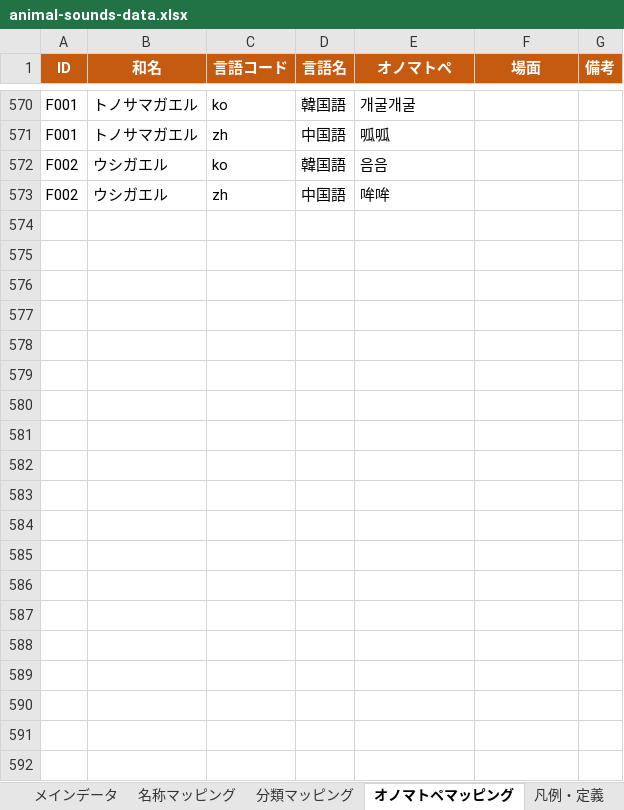
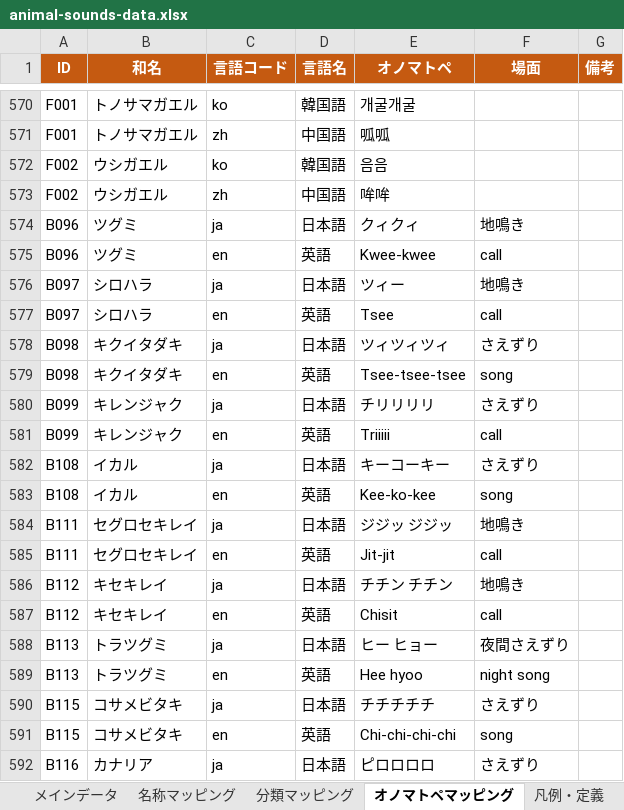
Before and after one commit to semnil/koe-zukan, an Excel workbook: data/animal-sounds-data.xlsx, sheet オノマトペマッピング, drawn as a sheet; only a part is shown, gaps mark what is left out; values as stored, in another font and other column widths than the file's, no borders; the diff covers the shown part only; the diff names each change by its address in the sheet, - before the commit and + after, or states it on an @@ line.

```diff
--- a/data/animal-sounds-data.xlsx (sheet オノマトペマッピング)
+++ b/data/animal-sounds-data.xlsx (sheet オノマトペマッピング)
+row 574: B096 | ツグミ | ja | 日本語 | クィクィ | 地鳴き
+row 575: B096 | ツグミ | en | 英語 | Kwee-kwee | call
+row 576: B097 | シロハラ | ja | 日本語 | ツィー | 地鳴き
+row 577: B097 | シロハラ | en | 英語 | Tsee | call
+row 578: B098 | キクイタダキ | ja | 日本語 | ツィツィツィ | さえずり
+row 579: B098 | キクイタダキ | en | 英語 | Tsee-tsee-tsee | song
+row 580: B099 | キレンジャク | ja | 日本語 | チリリリリ | さえずり
+row 581: B099 | キレンジャク | en | 英語 | Triiiii | call
+row 582: B108 | イカル | ja | 日本語 | キーコーキー | さえずり
+row 583: B108 | イカル | en | 英語 | Kee-ko-kee | song
+row 584: B111 | セグロセキレイ | ja | 日本語 | ジジッ ジジッ | 地鳴き
+row 585: B111 | セグロセキレイ | en | 英語 | Jit-jit | call
+row 586: B112 | キセキレイ | ja | 日本語 | チチン チチン | 地鳴き
+row 587: B112 | キセキレイ | en | 英語 | Chisit | call
+row 588: B113 | トラツグミ | ja | 日本語 | ヒー ヒョー | 夜間さえずり
+row 589: B113 | トラツグミ | en | 英語 | Hee hyoo | night song
+row 590: B115 | コサメビタキ | ja | 日本語 | チチチチチ | さえずり
+row 591: B115 | コサメビタキ | en | 英語 | Chi-chi-chi-chi | song
+row 592: B116 | カナリア | ja | 日本語 | ピロロロロ | さえずり
```
Also changed, not shown: 73 added rows elsewhere in this sheet, sheet メインデータ, sheet 地域マッピング, sheet 名称マッピング, 1 other file.
